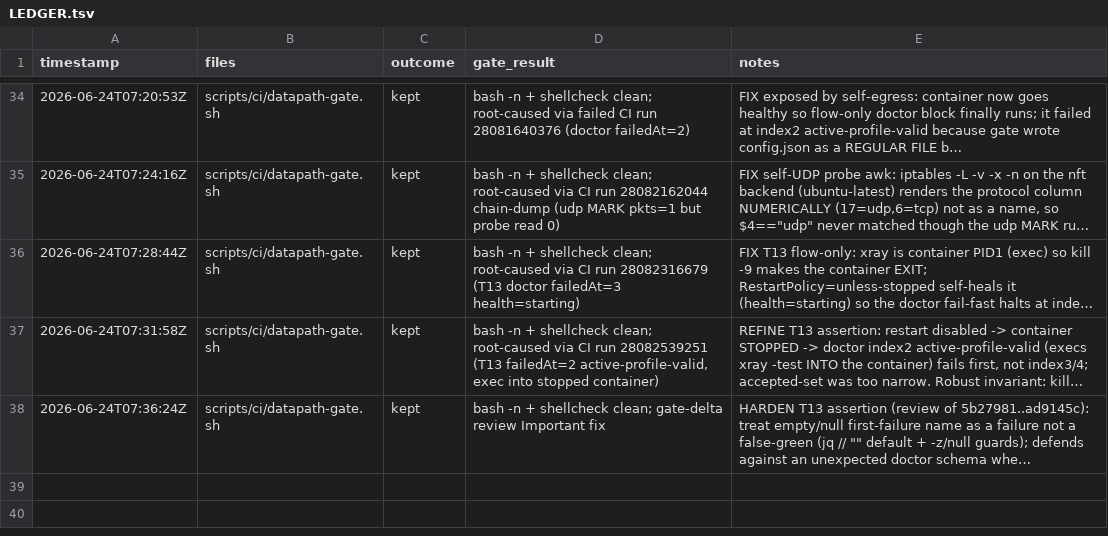
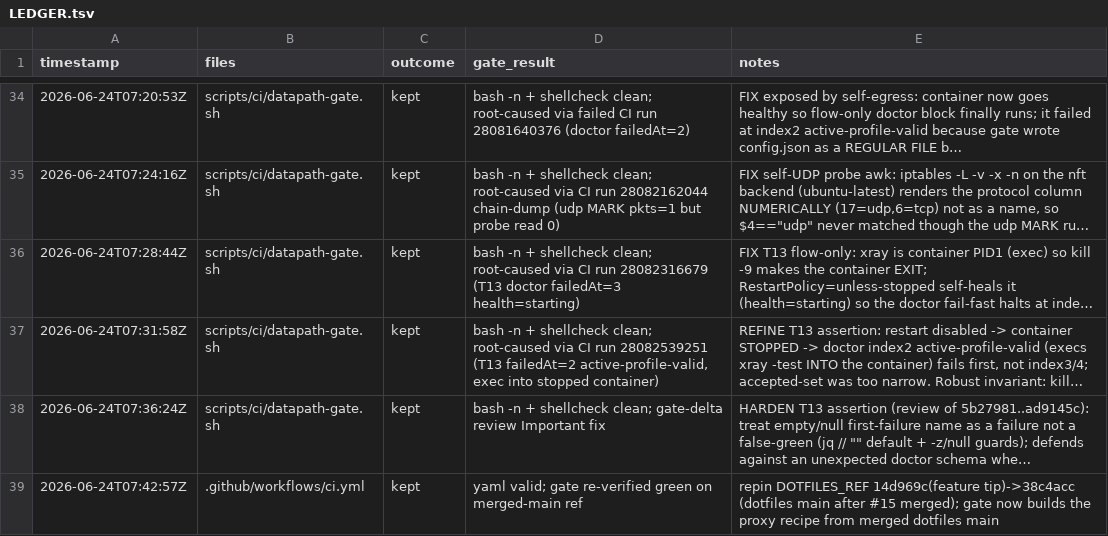
Before and after one commit to rtxnik/workspace-cli, a TSV file: .planning/LEDGER.tsv, drawn as a sheet; only a part is shown, gaps mark what is left out; long unchanged cells end in …; the diff names each change by its address in the sheet, - before the commit and + after, or states it on an @@ line.

Commit message:
ci: repin DOTFILES_REF to merged dotfiles main (post dotfiles#15)

```diff
--- a/.planning/LEDGER.tsv
+++ b/.planning/LEDGER.tsv
+row 39: 2026-06-24T07:42:57Z | .github/workflows/ci.yml | kept | yaml valid; gate re-verified green on merged-main ref | repin DOTFILES_REF 14d969c(feature tip)->38c4acc (dotfiles main after #15 merged); gate now builds the proxy recipe from merged dotfiles main
```
Also changed, not shown: 1 other file.
